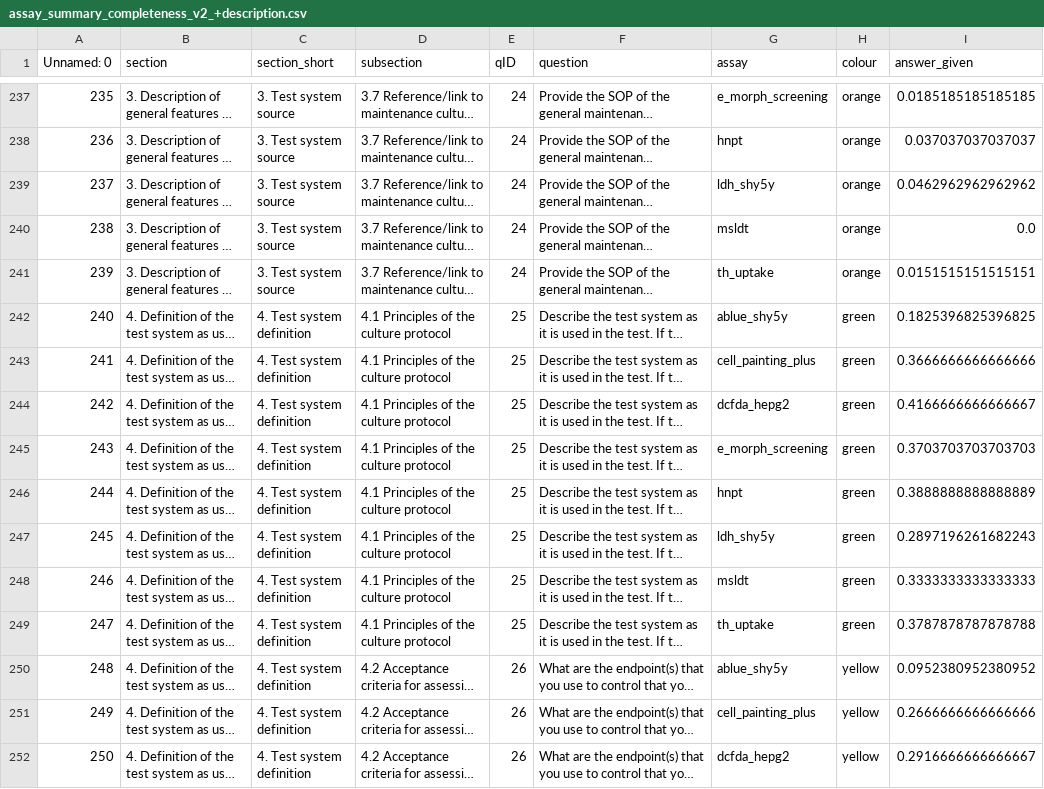
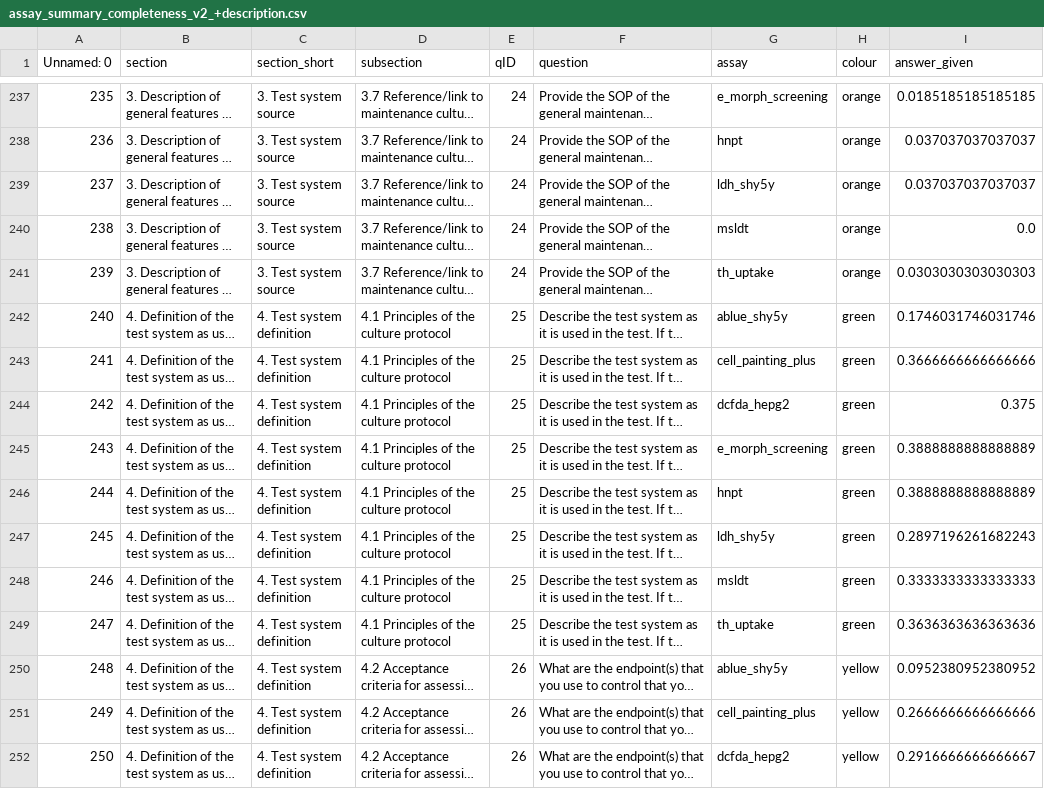
Before and after one commit to johannehouweling/ToxTempAssistant, a CSV file: myocyte/toxtempass/evaluation/data_analysis_plotting/christophe_data_analysis/results/tables/completeness_tier3/v2_description/assay_summary_completeness_v2_+description.csv, drawn as a sheet; only a part is shown, gaps mark what is left out; long unchanged cells end in …; the diff covers the shown part only; the diff names each change by its address in the sheet, - before the commit and + after, or states it on an @@ line.

```diff
--- a/myocyte/toxtempass/evaluation/data_analysis_plotting/christophe_data_analysis/results/tables/completeness_tier3/v2_description/assay_summary_completeness_v2_+description.csv
+++ b/myocyte/toxtempass/evaluation/data_analysis_plotting/christophe_data_analysis/results/tables/completeness_tier3/v2_description/assay_summary_completeness_v2_+description.csv
-I239 (answer_given): 0.0462962962962962
+I239 (answer_given): 0.037037037037037
-I241 (answer_given): 0.0151515151515151
+I241 (answer_given): 0.0303030303030303
-I242 (answer_given): 0.1825396825396825
+I242 (answer_given): 0.1746031746031746
-I244 (answer_given): 0.4166666666666667
+I244 (answer_given): 0.375
-I245 (answer_given): 0.3703703703703703
+I245 (answer_given): 0.3888888888888889
-I249 (answer_given): 0.3787878787878788
+I249 (answer_given): 0.3636363636363636
```
Also changed, not shown: 158 edited cells elsewhere in this file, myocyte/toxtempass/evaluation/data_analysis_plotting/christophe_data_analysis/results/tables/completeness_tier3/assay_summary_completeness.csv, myocyte/toxtempass/evaluation/data_analysis_plotting/christophe_data_analysis/results/tables/completeness_tier3/doc_type_summary_completeness.csv, 3 other files.
